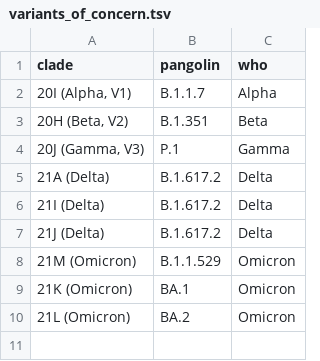
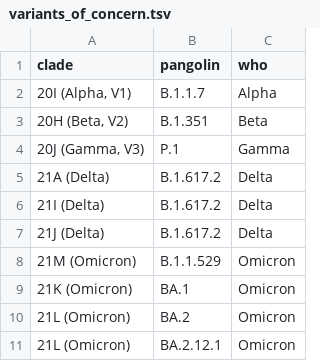
Before and after one commit to seattleflu/assembly, a TSV file: submissions/source-data/variants_of_concern.tsv, drawn as a sheet; the diff names each change by its address in the sheet, - before the commit and + after, or states it on an @@ line.

Commit message:
Remove Pangolin from Scripts and Update VoC Lineage
Updated as of April 29th 2022, changes include
1. Removal of the pangolin csv file that was generated by the Pangolin software as argument for create_submissions.py. NextClade now supports pango lineage and the script now utilizes that for VoC Reports, metadata file generation, etc.
2. Addition of BA.2.12.1 as a variant of concern to be included in the VoC reports
3. Addition of locations under manual_location_annotations.tsv

```diff
--- a/submissions/source-data/variants_of_concern.tsv
+++ b/submissions/source-data/variants_of_concern.tsv
+row 11: 21L (Omicron) | BA.2.12.1 | Omicron
```
Also changed, not shown: submissions/source-data/manual_location_annotations.tsv, 1 other file.
